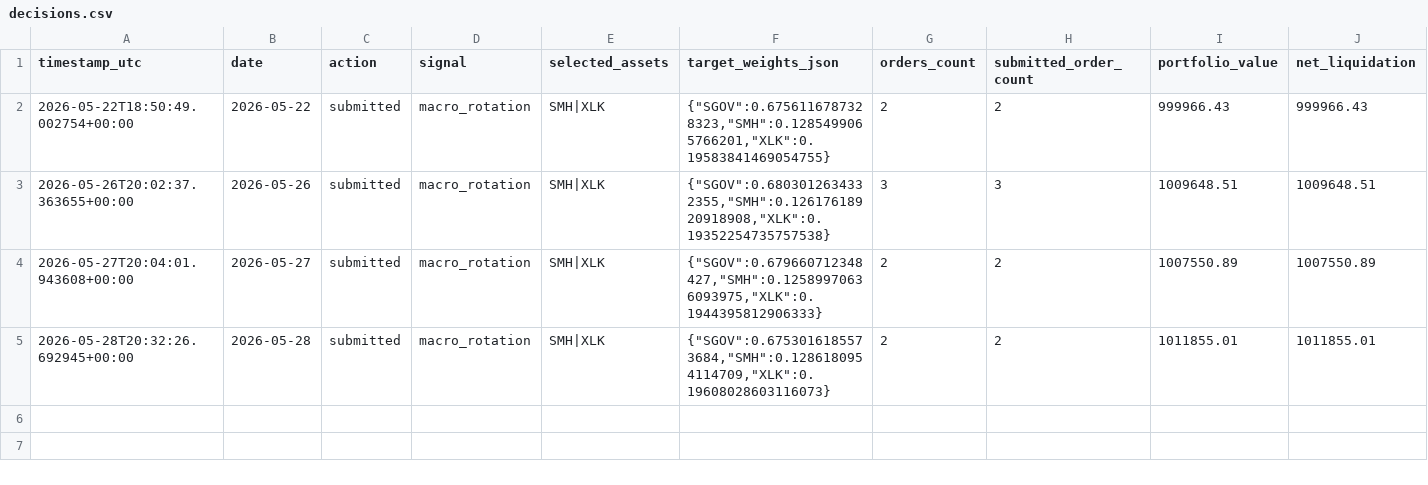
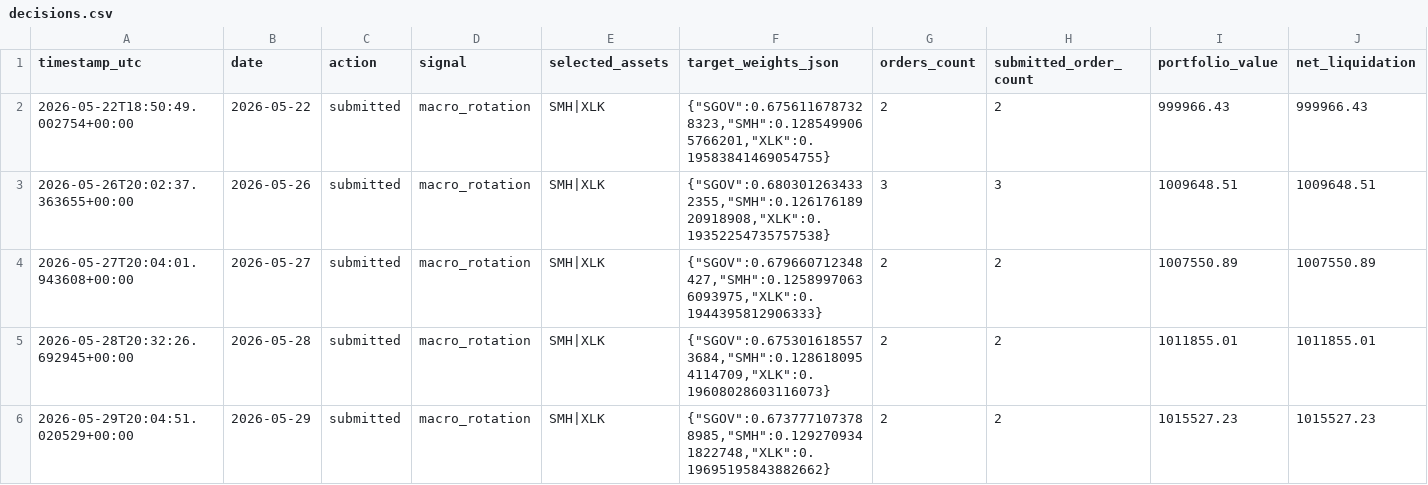
Before and after one commit to FinTechEntrepreneurldz/qsentia-brppo-macro-rotation-alpaca, a CSV file: logs/decisions/decisions.csv, drawn as a sheet; only a part is shown; rows hold the shown columns only; the diff names each change by its address in the sheet, - before the commit and + after, or states it on an @@ line.

```diff
--- a/logs/decisions/decisions.csv
+++ b/logs/decisions/decisions.csv
+row 6: 2026-05-29T20:04:51.020529+00:00 | 2026-05-29 | submitted | macro_rotation | SMH|XLK | {"SGOV":0.6737771073788985,"SMH":0.1292709341822748,"XLK":0.19695195843882662} | 2 | 2 | 1015527.23 | 1015527.23
```
Also changed, not shown: logs/health/signal_history.csv, logs/latest_orders.csv, 10 other files.
